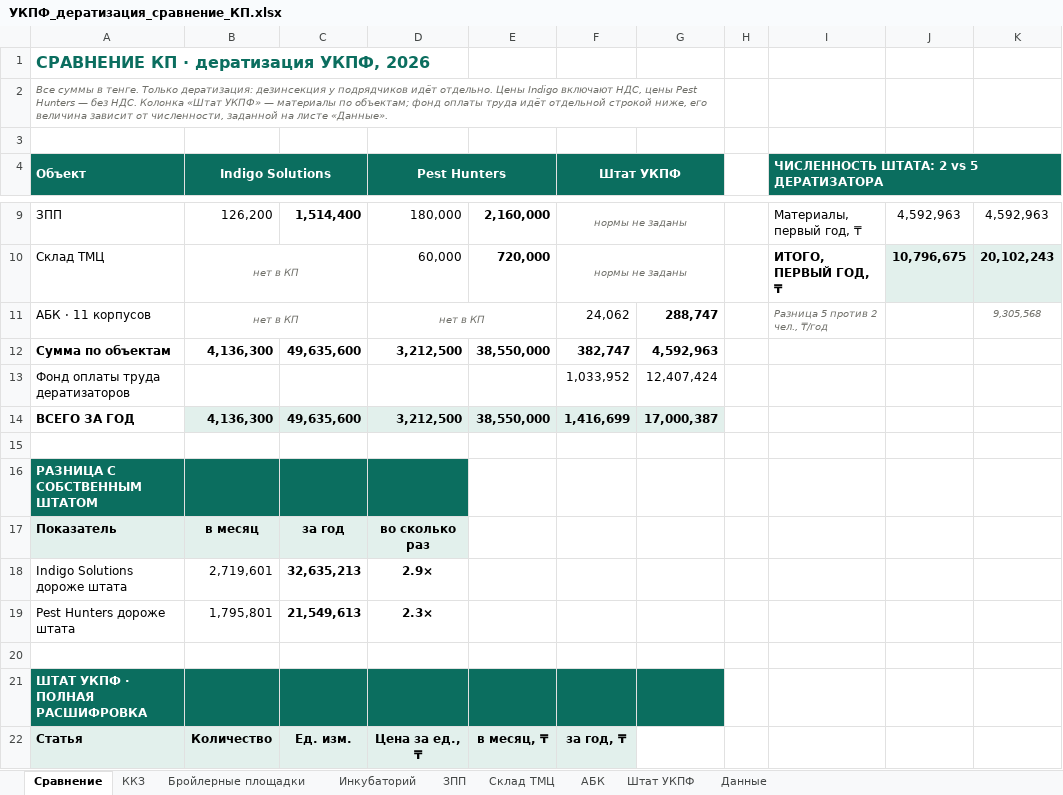
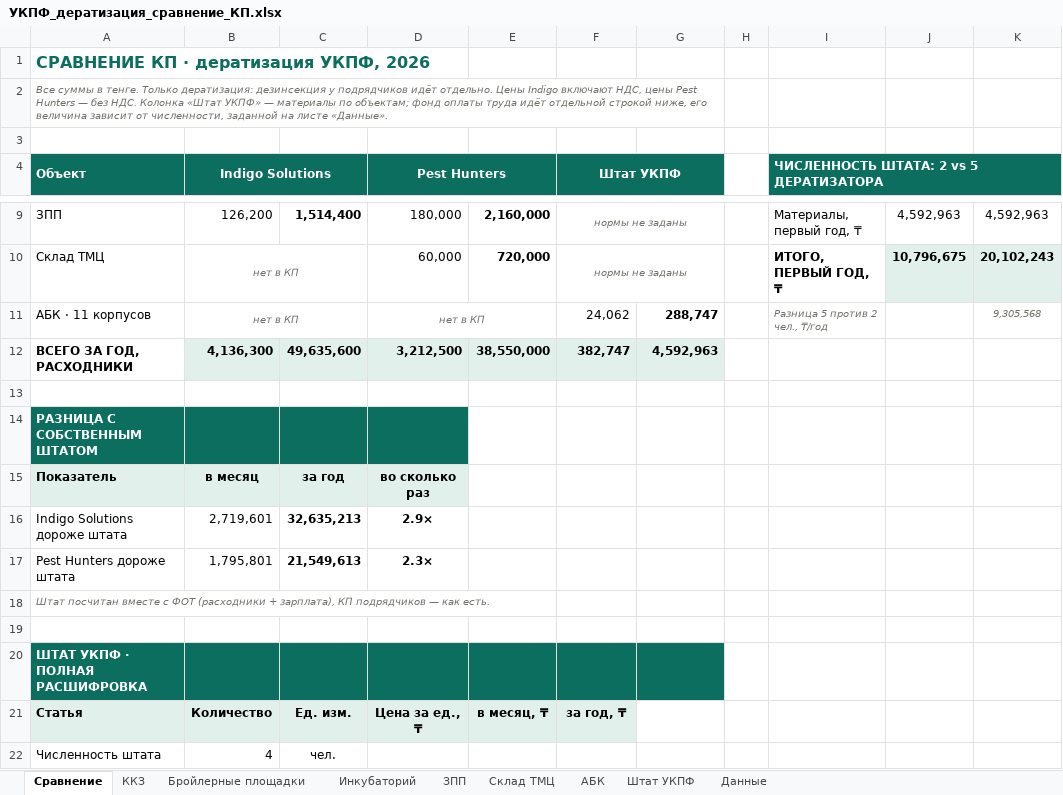
Before and after one commit to alibeksailaubaev-cmd/Periscope-2.0, an Excel workbook: reports/УКПФ_дератизация_сравнение_КП.xlsx, sheet Сравнение, drawn as a sheet; only a part is shown, gaps mark what is left out; the shorter side is filled out with more unchanged rows; values as stored, in another font and other column widths than the file's, no borders; removed rows and columns are numbered as before the commit, all else as after; the diff names each change by its address in the sheet, - before the commit and + after, or states it on an @@ line.

```diff
--- a/reports/УКПФ_дератизация_сравнение_КП.xlsx (sheet Сравнение)
+++ b/reports/УКПФ_дератизация_сравнение_КП.xlsx (sheet Сравнение)
-A12 (Объект): Сумма по объектам
+A12 (Объект): ВСЕГО ЗА ГОД, РАСХОДНИКИ
-B12:G12 fill: none
+B12:G12 fill: #E2F0EC
-row 13: Фонд оплаты труда дератизаторов |  |  |  |  | 1,033,952 | 12,407,424
-row 14: ВСЕГО ЗА ГОД | 4,136,300 | 49,635,600 | 3,212,500 | 38,550,000 | 1,416,699 | 17,000,387
+row 18: Штат посчитан вместе с ФОТ (расходники + зарплата), КП подрядчиков — как есть.
```
Also changed, not shown: formulas that keep their value.
